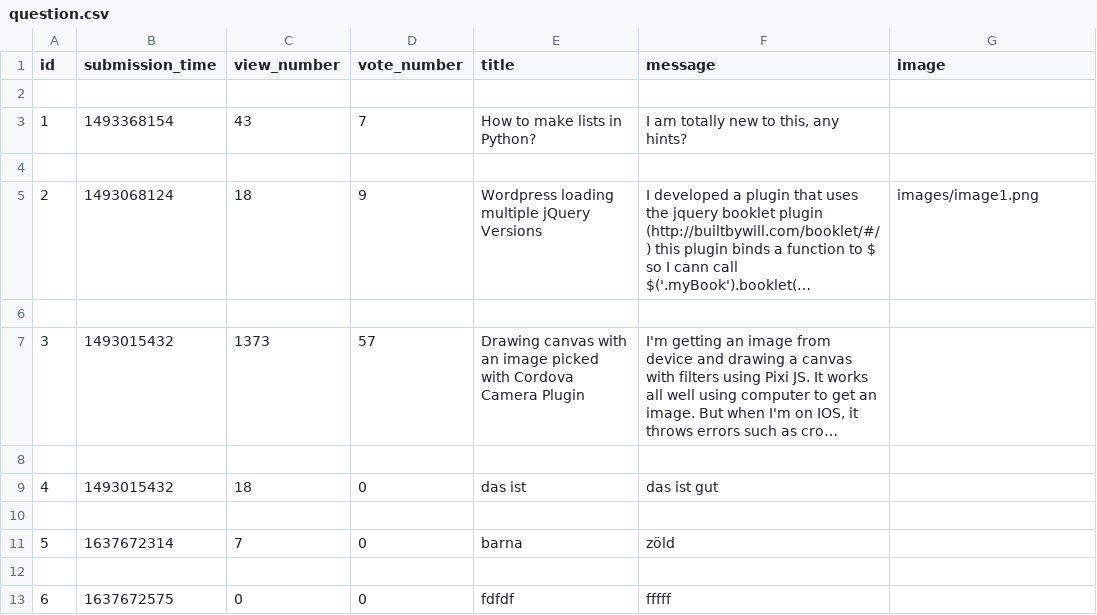
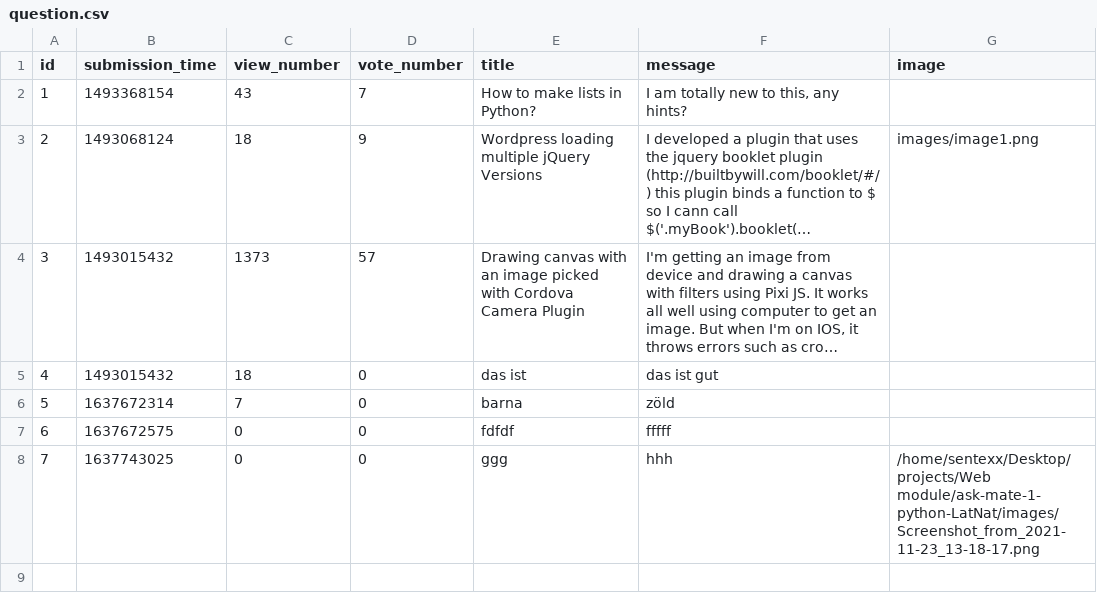
Before and after one commit to LatNat/ask-mate-3-python-LatNat, a CSV file: sample_data/question.csv, drawn as a sheet; long unchanged cells end in …; removed rows and columns are numbered as before the commit, all else as after; the diff names each change by its address in the sheet, - before the commit and + after, or states it on an @@ line.

```diff
--- a/sample_data/question.csv
+++ b/sample_data/question.csv
-row 2: (empty)
-row 4: (empty)
-row 6: (empty)
-row 8: (empty)
-row 10: (empty)
-row 12: (empty)
+row 8: 7 | 1637743025 | 0 | 0 | ggg | hhh | /home/sentexx/Desktop/projects/Web module/ask-mate-1-python-LatNat/images/Screenshot_from_2021-11-23_13-18-17.png
```
Also changed, not shown: 3 other files.
